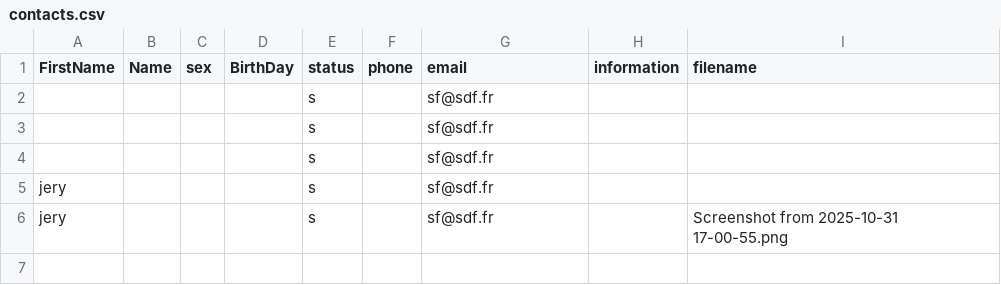
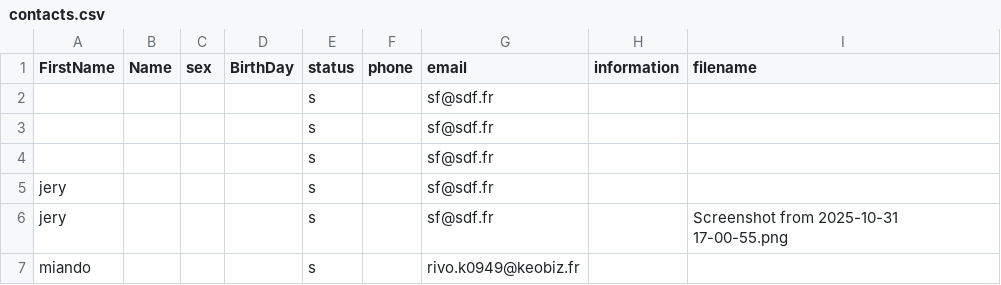
Before and after one commit to Rivoconcept/servweb, a CSV file: webserv/clients/www1/contacts.csv, drawn as a sheet; the diff names each change by its address in the sheet, - before the commit and + after, or states it on an @@ line.

```diff
--- a/webserv/clients/www1/contacts.csv
+++ b/webserv/clients/www1/contacts.csv
+row 7: miando |  |  |  | s |  | rivo.k0949@keobiz.fr
```
Also changed, not shown: 22 other files.
